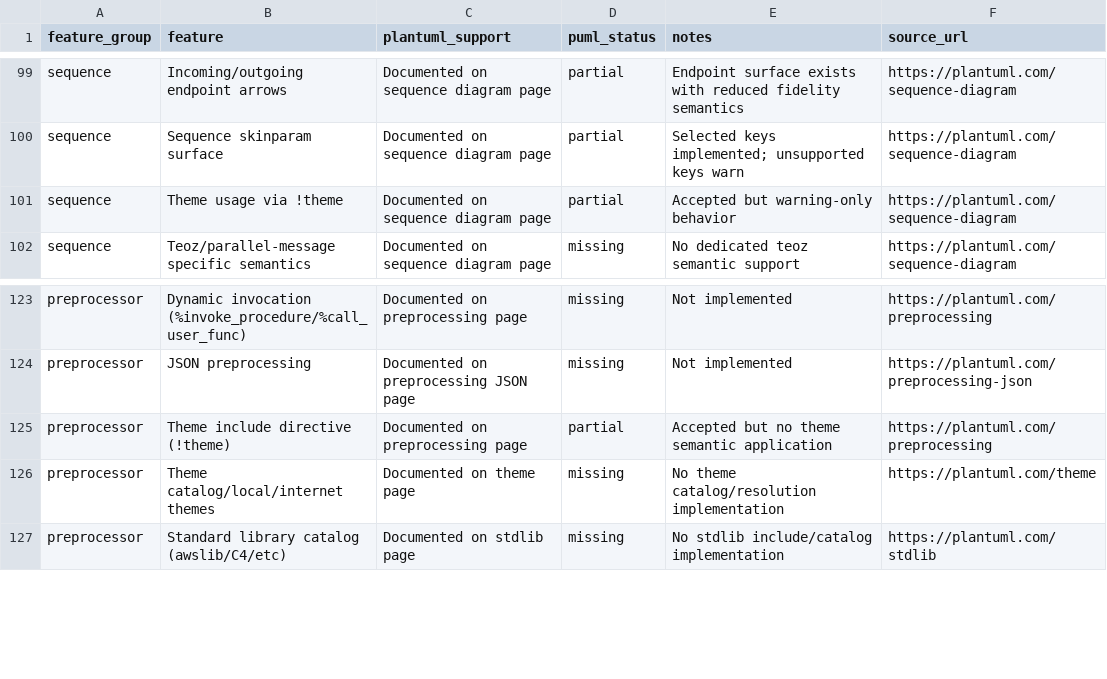
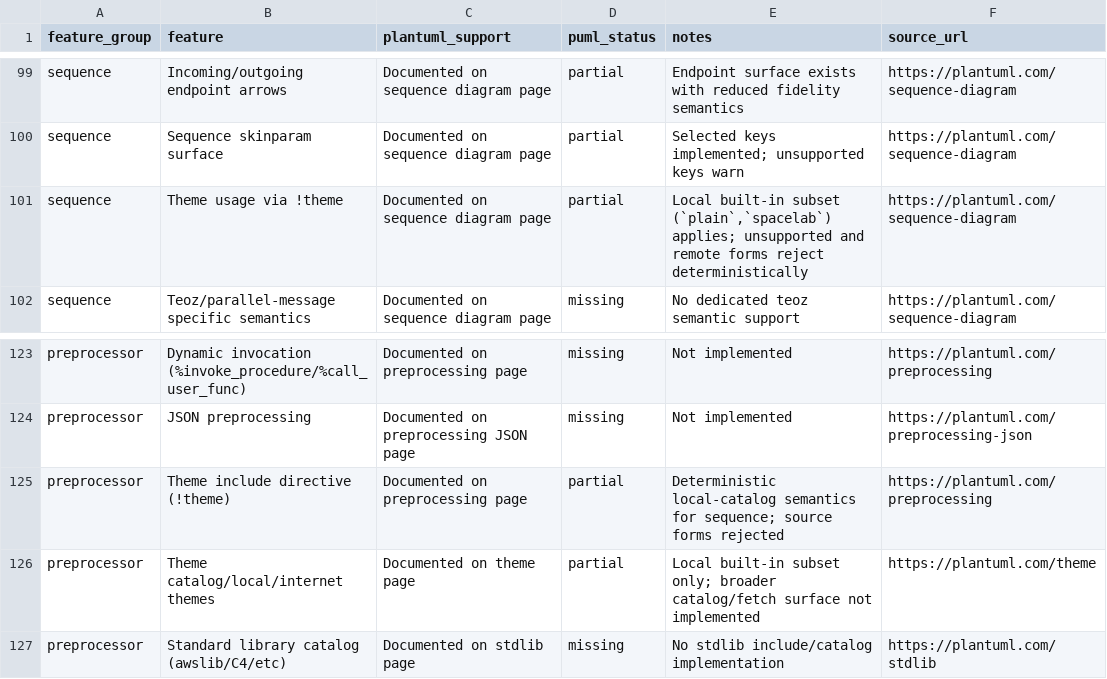
Before and after one commit to alliecatowo/puml, a CSV file: docs/audits/parity_gap_core.csv, drawn as a sheet; only a part is shown, gaps mark what is left out.

Commit message:
feat(theme): implement local !theme catalog semantics for #117

```diff
--- a/docs/audits/parity_gap_core.csv
+++ b/docs/audits/parity_gap_core.csv
@@ -100,3 +100,3 @@ sequence,"Incoming/outgoing endpoint arrows","Documented on sequence diagram pag
 sequence,"Sequence skinparam surface","Documented on sequence diagram page",partial,"Selected keys implemented; unsupported keys warn",https://plantuml.com/sequence-diagram
-sequence,"Theme usage via !theme","Documented on sequence diagram page",partial,"Accepted but warning-only behavior",https://plantuml.com/sequence-diagram
+sequence,"Theme usage via !theme","Documented on sequence diagram page",partial,"Local built-in subset (`plain`,`spacelab`) applies; unsupported and remote forms reject deterministically",https://plantuml.com/sequence-diagram
 sequence,"Teoz/parallel-message specific semantics","Documented on sequence diagram page",missing,"No dedicated teoz semantic support",https://plantuml.com/sequence-diagram
@@ -124,4 +124,4 @@ preprocessor,"Dynamic invocation (%invoke_procedure/%call_user_func)","Documente
 preprocessor,"JSON preprocessing","Documented on preprocessing JSON page",missing,"Not implemented",https://plantuml.com/preprocessing-json
-preprocessor,"Theme include directive (!theme)","Documented on preprocessing page",partial,"Accepted but no theme semantic application",https://plantuml.com/preprocessing
-preprocessor,"Theme catalog/local/internet themes","Documented on theme page",missing,"No theme catalog/resolution implementation",https://plantuml.com/theme
+preprocessor,"Theme include directive (!theme)","Documented on preprocessing page",partial,"Deterministic local-catalog semantics for sequence; source forms rejected",https://plantuml.com/preprocessing
+preprocessor,"Theme catalog/local/internet themes","Documented on theme page",partial,"Local built-in subset only; broader catalog/fetch surface not implemented",https://plantuml.com/theme
 preprocessor,"Standard library catalog (awslib/C4/etc)","Documented on stdlib page",missing,"No stdlib include/catalog implementation",https://plantuml.com/stdlib
```
Also changed, not shown: 8 other files.
